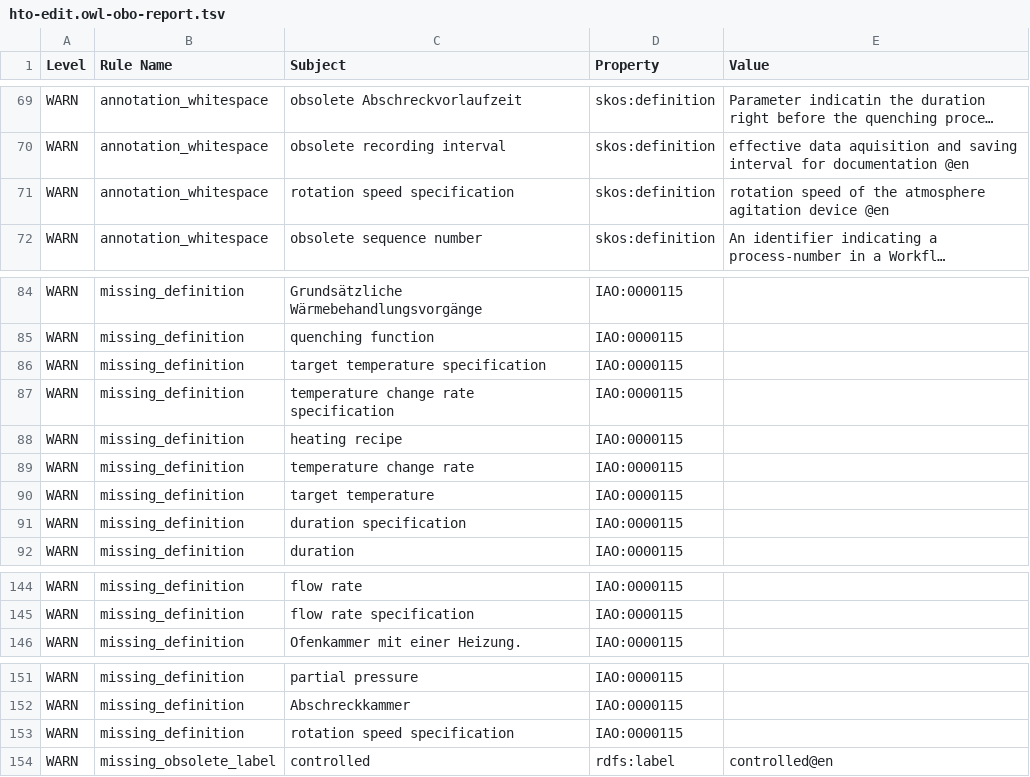
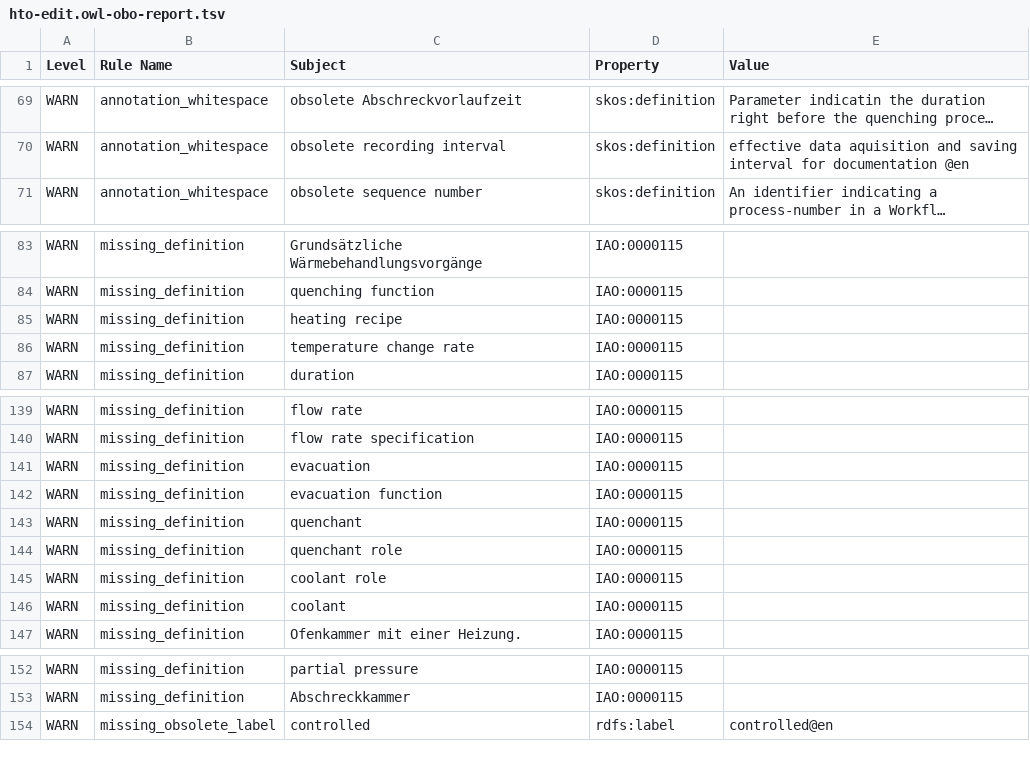
Before and after one commit to materialdigital/heat-treatment-application-ontology, a TSV file: src/ontology/reports/hto-edit.owl-obo-report.tsv, drawn as a sheet; only a part is shown, gaps mark what is left out; long unchanged cells end in …; removed rows and columns are numbered as before the commit, all else as after; the diff names each change by its address in the sheet, - before the commit and + after, or states it on an @@ line.

```diff
--- a/src/ontology/reports/hto-edit.owl-obo-report.tsv
+++ b/src/ontology/reports/hto-edit.owl-obo-report.tsv
-row 71: WARN | annotation_whitespace | rotation speed specification | skos:definition | rotation speed of the atmosphere agitation device @en
-row 86: WARN | missing_definition | target temperature specification | IAO:0000115
-row 87: WARN | missing_definition | temperature change rate specification | IAO:0000115
-row 90: WARN | missing_definition | target temperature | IAO:0000115
-row 91: WARN | missing_definition | duration specification | IAO:0000115
+row 141: WARN | missing_definition | evacuation | IAO:0000115
+row 142: WARN | missing_definition | evacuation function | IAO:0000115
+row 143: WARN | missing_definition | quenchant | IAO:0000115
+row 144: WARN | missing_definition | quenchant role | IAO:0000115
+row 145: WARN | missing_definition | coolant role | IAO:0000115
+row 146: WARN | missing_definition | coolant | IAO:0000115
-row 153: WARN | missing_definition | rotation speed specification | IAO:0000115
```
Also changed, not shown: 14 other files.
